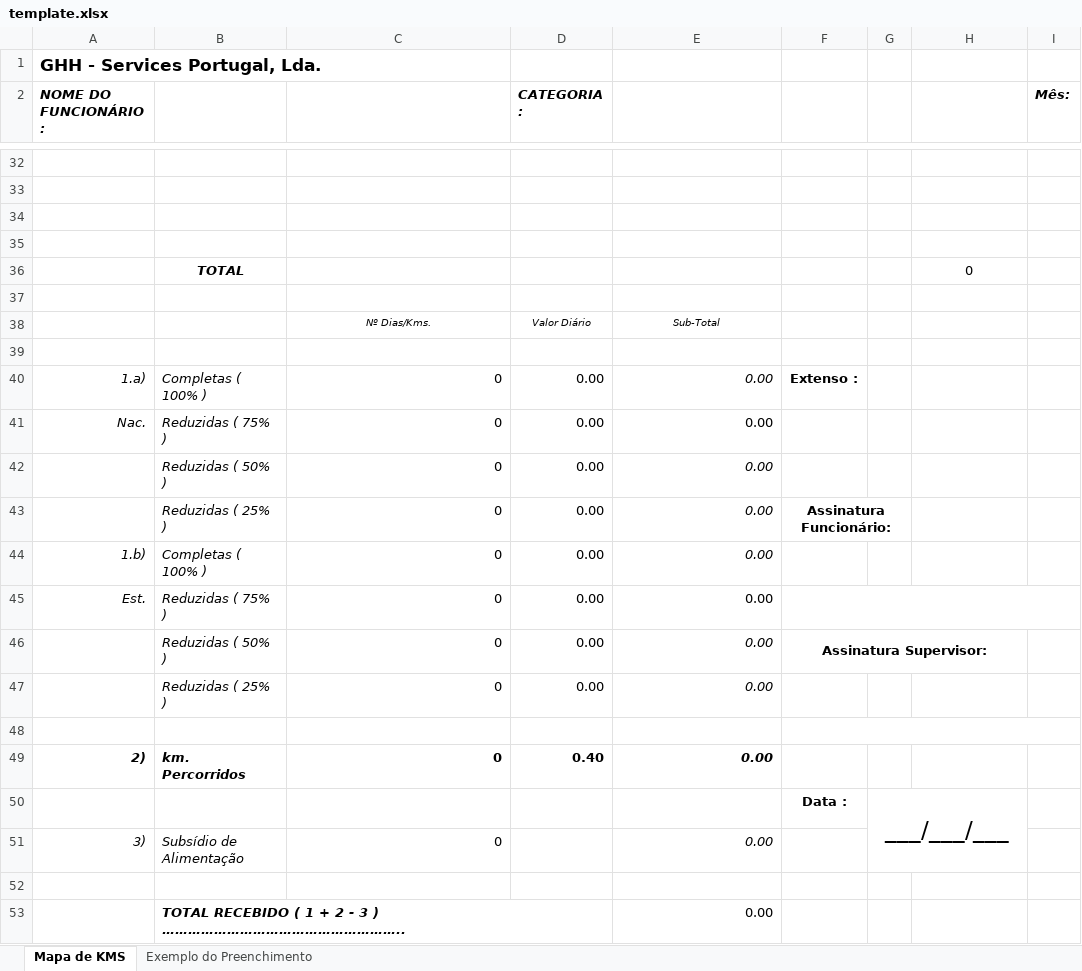
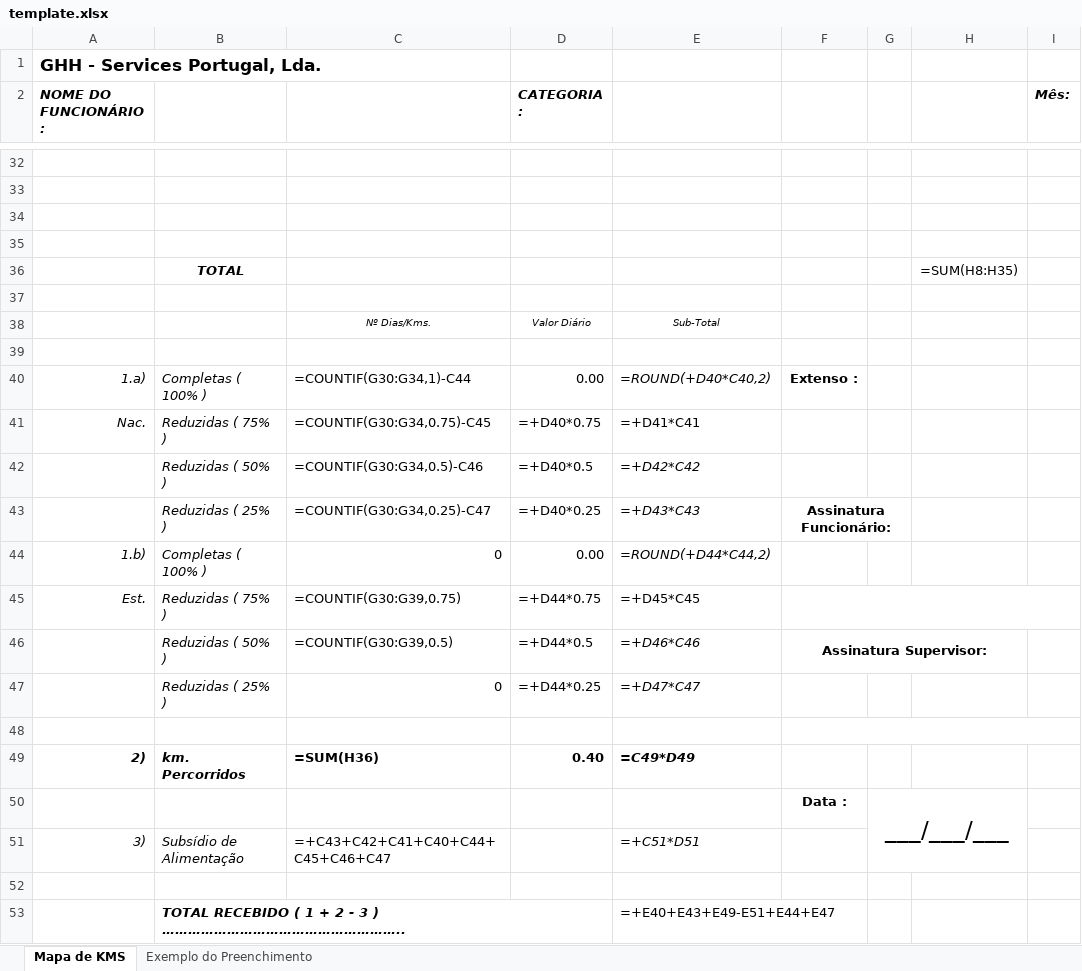
Before and after one commit to arebelo16/mapa-kms, an Excel workbook: assets/template.xlsx, sheet Mapa de KMS, drawn as a sheet; only a part is shown, gaps mark what is left out; values as stored, in another font and other column widths than the file's, no borders; formulas without a stored value are shown as written; removed rows and columns are numbered as before the commit, all else as after; the diff names each change by its address in the sheet, - before the commit and + after, or states it on an @@ line.

```diff
--- a/assets/template.xlsx (sheet Mapa de KMS)
+++ b/assets/template.xlsx (sheet Mapa de KMS)
-H36: 0
+H36: =SUM(H8:H35)
-C40: 0
+C40: =COUNTIF(G30:G34,1)-C44
-E40: 0.00
+E40: =ROUND(+D40*C40,2)
-C41: 0
+C41: =COUNTIF(G30:G34,0.75)-C45
-D41 (CATEGORIA :): 0.00
+D41 (CATEGORIA :): =+D40*0.75
-E41: 0.00
+E41: =+D41*C41
-row 42:  | Reduzidas ( 50% ) | 0 | 0.00 | 0.00
-row 43:  | Reduzidas ( 25% ) | 0 | 0.00 | 0.00 | Assinatura Funcionário:
+row 42:  | Reduzidas ( 50% ) | =COUNTIF(G30:G34,0.5)-C46 | =+D40*0.5 | =+D42*C42
+row 43:  | Reduzidas ( 25% ) | =COUNTIF(G30:G34,0.25)-C47 | =+D40*0.25 | =+D43*C43 | Assinatura Funcionário:
-E44: 0.00
+E44: =ROUND(+D44*C44,2)
-C45: 0
+C45: =COUNTIF(G30:G39,0.75)
-D45 (CATEGORIA :): 0.00
+D45 (CATEGORIA :): =+D44*0.75
-E45: 0.00
+E45: =+D45*C45
-row 46:  | Reduzidas ( 50% ) | 0 | 0.00 | 0.00 | Assinatura Supervisor:
+row 46:  | Reduzidas ( 50% ) | =COUNTIF(G30:G39,0.5) | =+D44*0.5 | =+D46*C46 | Assinatura Supervisor:
-D47 (CATEGORIA :): 0.00
+D47 (CATEGORIA :): =+D44*0.25
-E47: 0.00
+E47: =+D47*C47
-C49: 0
+C49: =SUM(H36)
-E49: 0.00
+E49: =C49*D49
-C51: 0
+C51: =+C43+C42+C41+C40+C44+C45+C46+C47
-E51: 0.00
+E51: =+C51*D51
-E53: 0.00
+E53: =+E40+E43+E49-E51+E44+E47
```
Also changed, not shown: sheet Exemplo do Preenchimento.
